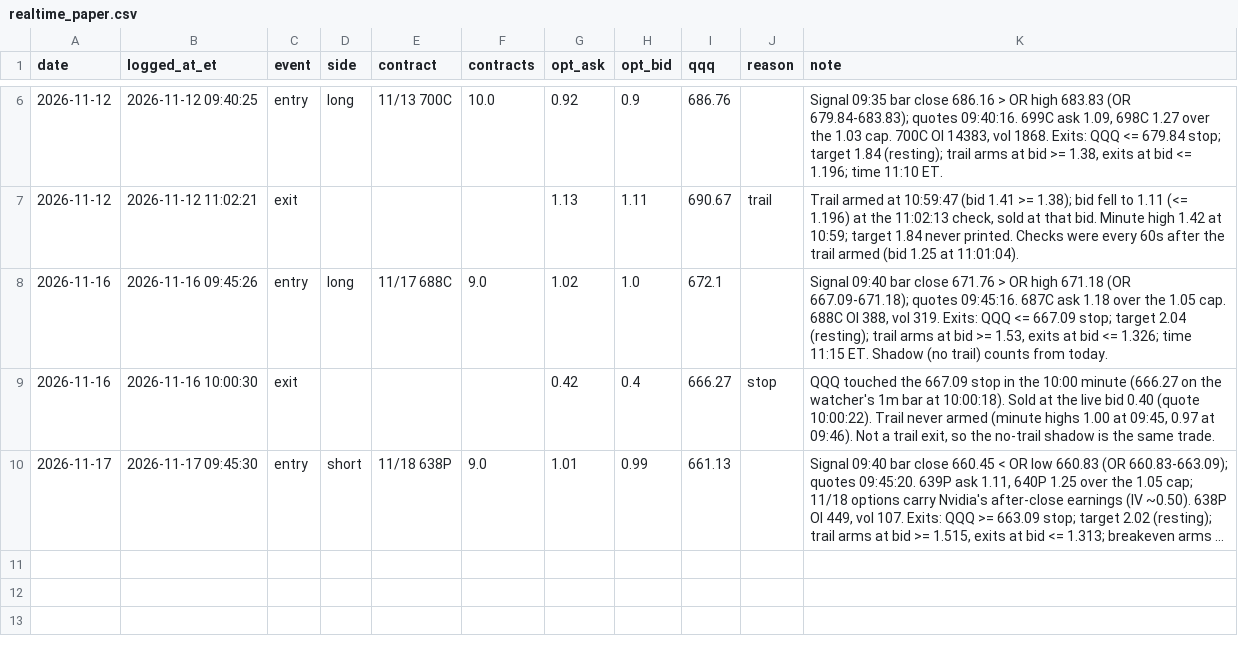
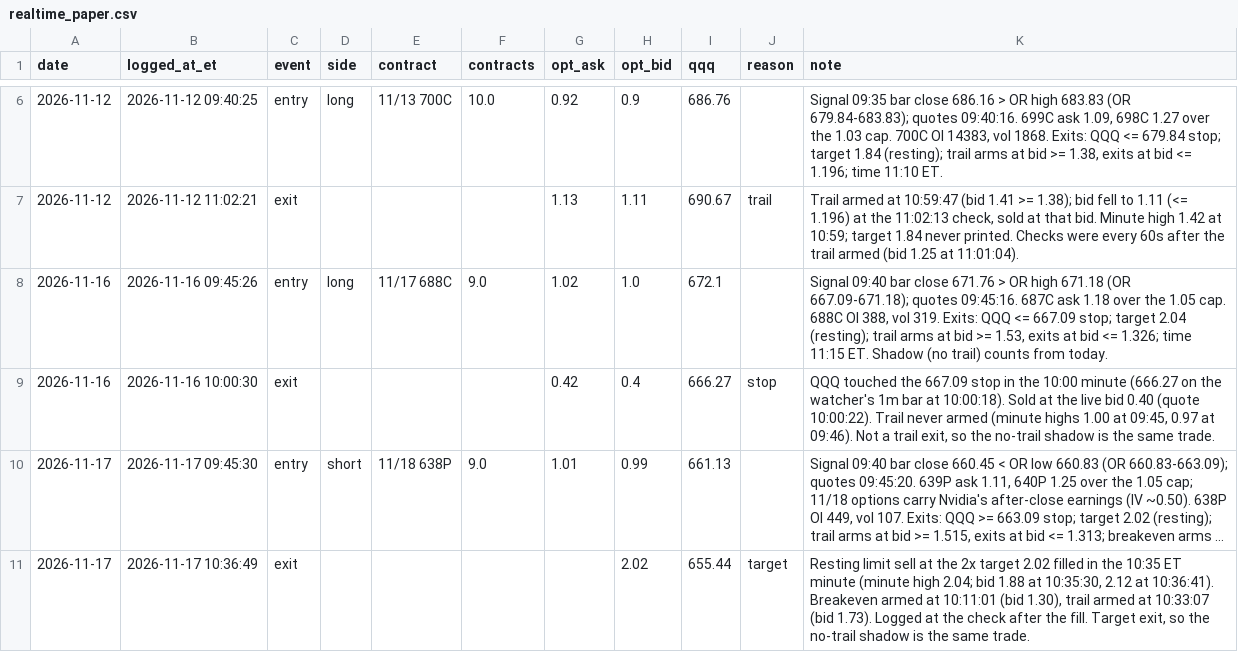
Before and after one commit to DeadSeagul/Robinhood, a CSV file: research/realtime_paper.csv, drawn as a sheet; only a part is shown, gaps mark what is left out; long unchanged cells end in …; the diff names each change by its address in the sheet, - before the commit and + after, or states it on an @@ line.

```diff
--- a/research/realtime_paper.csv
+++ b/research/realtime_paper.csv
+row 11: 2026-11-17 | 2026-11-17 10:36:49 | exit |  |  |  |  | 2.02 | 655.44 | target | Resting limit sell at the 2x target 2.02 filled in the 10:35 ET minute (minute high 2.04; bid 1.88 at 10:35:30, 2.12 at 10:36:41). Breakeven armed at 10:11:01 (bid 1.30), trail armed at 10:33:07 (bid 1.73). Logged at the check after the fill. Target exit, so the no-trail shadow is the same trade.
```
